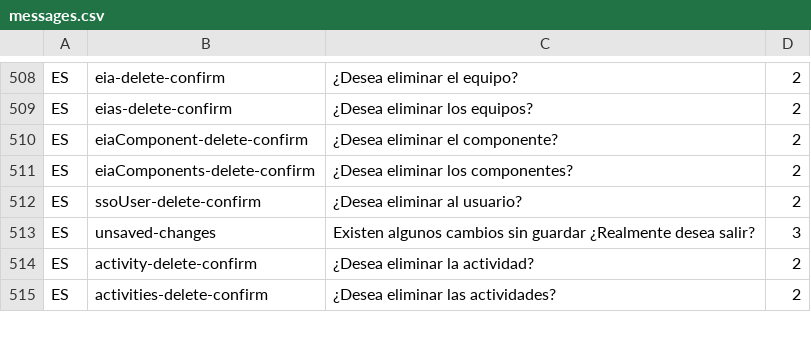
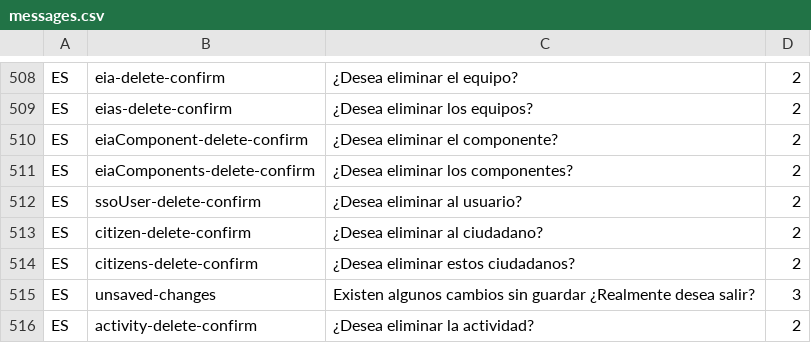
Before and after one commit to idbcgroup/GMH, a CSV file: ejb/src/main/resources/messages.csv, drawn as a sheet; only a part is shown, gaps mark what is left out; the shorter side is filled out with more unchanged rows.

Commit message:
citizen

```diff
--- a/ejb/src/main/resources/messages.csv
+++ b/ejb/src/main/resources/messages.csv
@@ -512,2 +512,4 @@ ES,eiaComponents-delete-confirm,¿Desea eliminar los componentes?,2
 ES,ssoUser-delete-confirm,¿Desea eliminar al usuario?,2
+ES,citizen-delete-confirm,¿Desea eliminar al ciudadano?,2
+ES,citizens-delete-confirm,¿Desea eliminar estos ciudadanos?,2
 ES,unsaved-changes,Existen algunos cambios sin guardar ¿Realmente desea salir?,3
```
Also changed, not shown: ejb/src/main/resources/uistrings.csv, 28 other files.
